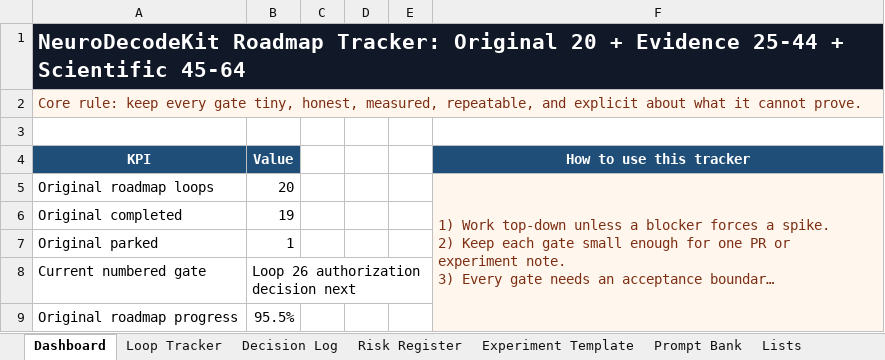
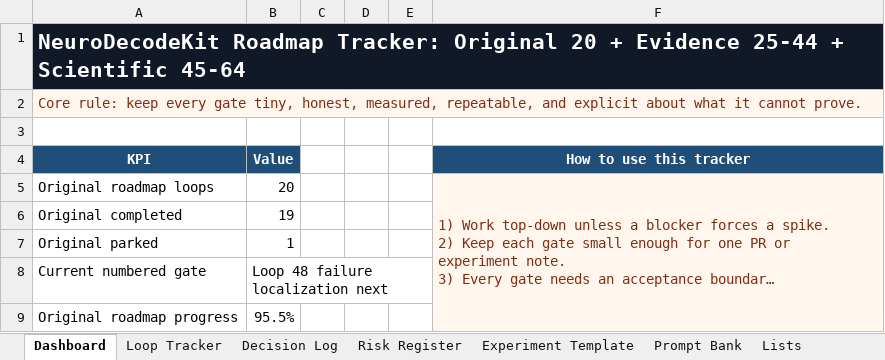
Before and after one commit to CheickDiakite-yikes/neurodecodekit, an Excel workbook: docs/NEURODECODEKIT_20_LOOP_TRACKER.xlsx, sheet Dashboard, drawn as a sheet; only a part is shown; long unchanged cells end in …; values as stored, in another font and other column widths than the file's, no borders; charts and pictures not drawn; the diff covers the shown part only; the diff names each change by its address in the sheet, - before the commit and + after, or states it on an @@ line.

```diff
--- a/docs/NEURODECODEKIT_20_LOOP_TRACKER.xlsx (sheet Dashboard)
+++ b/docs/NEURODECODEKIT_20_LOOP_TRACKER.xlsx (sheet Dashboard)
-B8 (Value): Loop 26 authorization decision next
+B8 (Value): Loop 48 failure localization next
```
Also changed, not shown: 1 edited cell elsewhere in this sheet, sheet Loops 25-44, sheet Loops 45-64, sheet Decision Log, charts or pictures, 29 other files.
